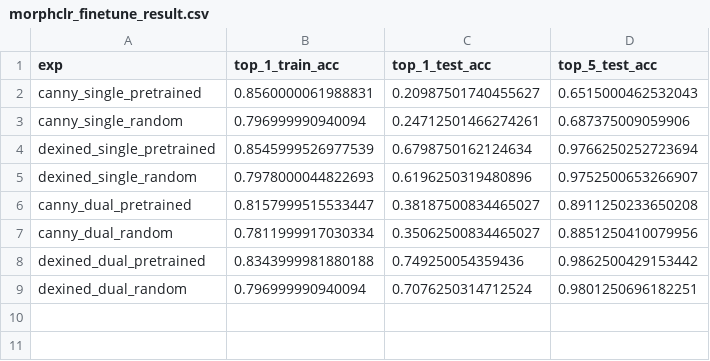
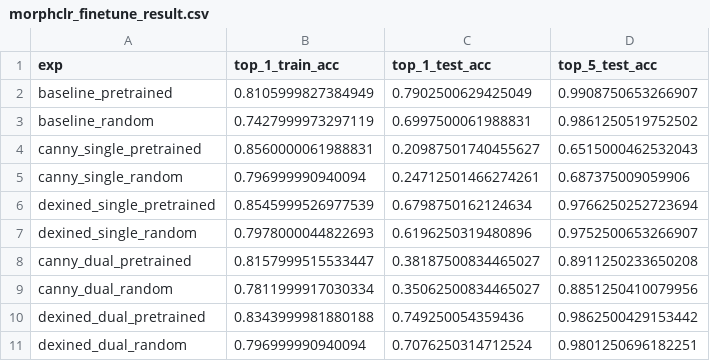
Before and after one commit to achen353/MorphCLR, a CSV file: feature_eval/morphclr_finetune_result.csv, drawn as a sheet; the diff names each change by its address in the sheet, - before the commit and + after, or states it on an @@ line.

Commit message:
Add baseline linear eval

```diff
--- a/feature_eval/morphclr_finetune_result.csv
+++ b/feature_eval/morphclr_finetune_result.csv
+row 2: baseline_pretrained | 0.8105999827384949 | 0.7902500629425049 | 0.9908750653266907
+row 3: baseline_random | 0.7427999973297119 | 0.6997500061988831 | 0.9861250519752502
```
Also changed, not shown: 4 other files.
